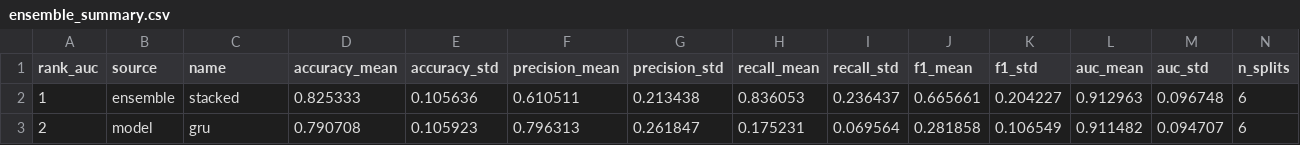
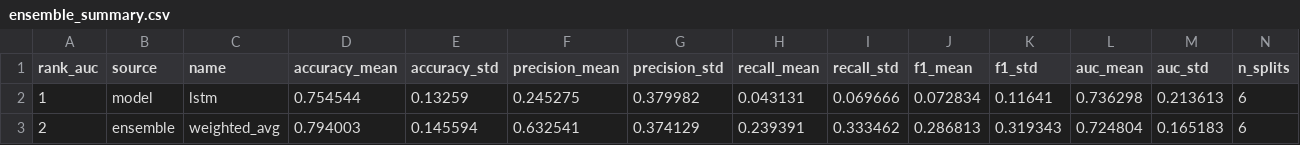
Before and after one commit to athenavillarin/haribon-thesis, a CSV file: ensemble_model/results/ensemble_summary.csv, drawn as a sheet; only a part is shown; the diff covers the shown part only; the diff names each change by its address in the sheet, - before the commit and + after, or states it on an @@ line.

```diff
--- a/ensemble_model/results/ensemble_summary.csv
+++ b/ensemble_model/results/ensemble_summary.csv
-B2 (source): ensemble
+B2 (source): model
-C2 (name): stacked
+C2 (name): lstm
-D2 (accuracy_mean): 0.825333
+D2 (accuracy_mean): 0.754544
-E2 (accuracy_std): 0.105636
+E2 (accuracy_std): 0.13259
-F2 (precision_mean): 0.610511
+F2 (precision_mean): 0.245275
-G2 (precision_std): 0.213438
+G2 (precision_std): 0.379982
-H2 (recall_mean): 0.836053
+H2 (recall_mean): 0.043131
-I2 (recall_std): 0.236437
+I2 (recall_std): 0.069666
-J2 (f1_mean): 0.665661
+J2 (f1_mean): 0.072834
-K2 (f1_std): 0.204227
+K2 (f1_std): 0.11641
-L2 (auc_mean): 0.912963
+L2 (auc_mean): 0.736298
-M2 (auc_std): 0.096748
+M2 (auc_std): 0.213613
-B3 (source): model
+B3 (source): ensemble
-C3 (name): gru
+C3 (name): weighted_avg
-D3 (accuracy_mean): 0.790708
+D3 (accuracy_mean): 0.794003
-E3 (accuracy_std): 0.105923
+E3 (accuracy_std): 0.145594
-F3 (precision_mean): 0.796313
+F3 (precision_mean): 0.632541
-G3 (precision_std): 0.261847
+G3 (precision_std): 0.374129
-H3 (recall_mean): 0.175231
+H3 (recall_mean): 0.239391
-I3 (recall_std): 0.069564
+I3 (recall_std): 0.333462
-J3 (f1_mean): 0.281858
+J3 (f1_mean): 0.286813
-K3 (f1_std): 0.106549
+K3 (f1_std): 0.319343
-L3 (auc_mean): 0.911482
+L3 (auc_mean): 0.724804
-M3 (auc_std): 0.094707
+M3 (auc_std): 0.165183
```
Also changed, not shown: 56 edited cells elsewhere in this file, ensemble_model/results/ensemble_per_split_metrics.csv, ensemble_model/results/obj2_model_comparison_final.csv, 38 other files.
